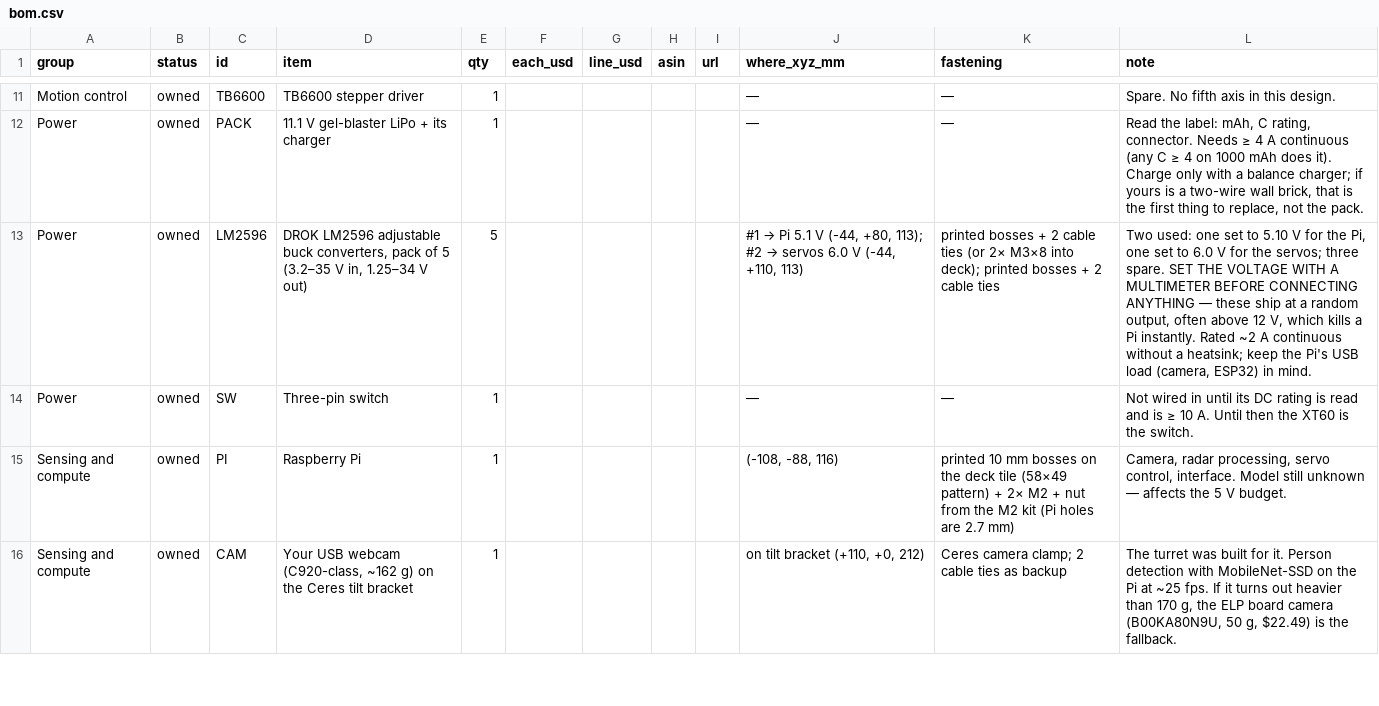
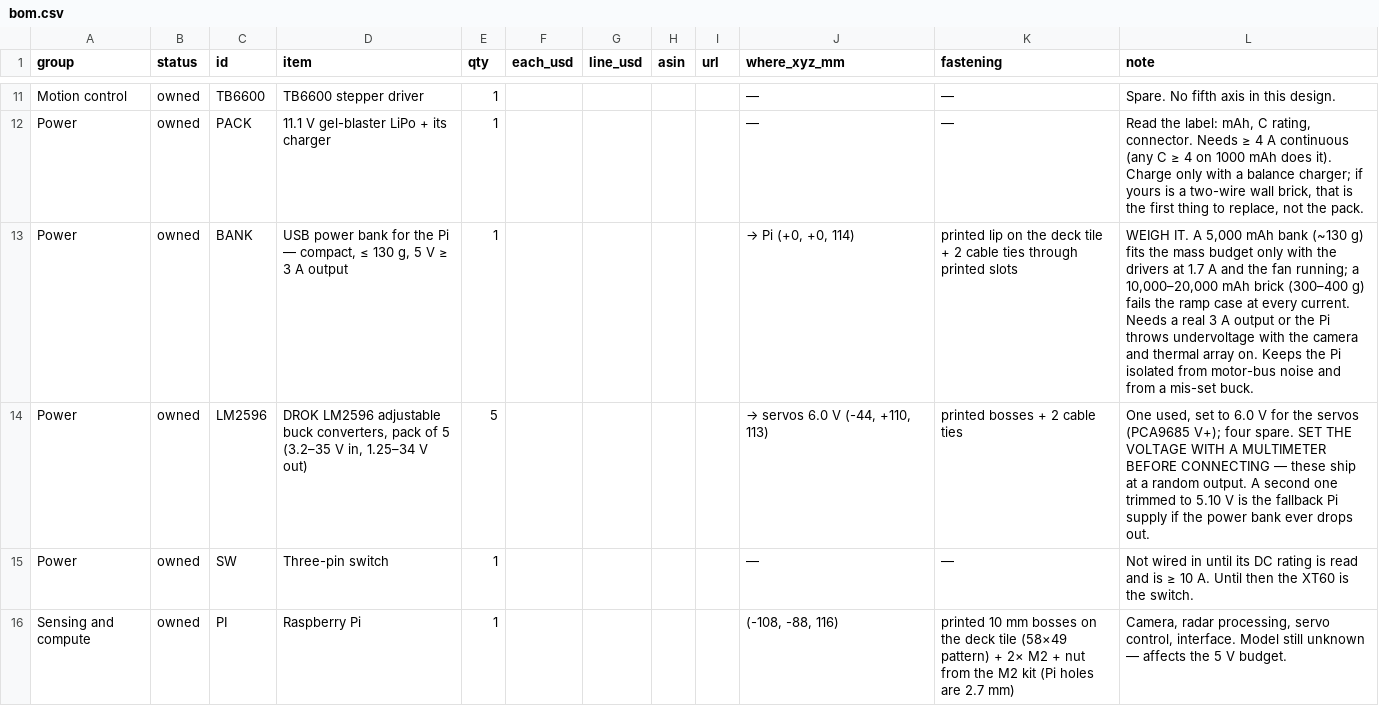
Before and after one commit to rishith-c/hound, a CSV file: bom-site/bom.csv, drawn as a sheet; only a part is shown, gaps mark what is left out; the shorter side is filled out with more unchanged rows.

Commit message:
Restore the power bank for the Pi; operating point moves to 1.7 A + fan
The original plan powered the Pi from a USB bank; it was removed for mass
during sizing. Back in as an owned item with a 130 g compact-bank budget.
Design mass 5.30 kg: 1.5 A misses the ramp acceptance by a hair (1.24 vs
1.25), 1.7 A with the fan passes at 1.41. LM2596 now feeds only the 6 V
servo rail; a second one at 5.10 V is the documented Pi fallback.

```diff
--- a/bom-site/bom.csv
+++ b/bom-site/bom.csv
@@ -12,3 +12,4 @@ Motion control,owned,TB6600,TB6600 stepper driver,1,,,,,—,—,Spare. No fifth
 Power,owned,PACK,11.1 V gel-blaster LiPo + its charger,1,,,,,—,—,"Read the label: mAh, C rating, connector. Needs ≥ 4 A continuous (any C ≥ 4 on 1000 mAh does it). Charge only with a balance charger; if yours is a two-wire wall brick, that is the first thing to replace, not the pack."
-Power,owned,LM2596,"DROK LM2596 adjustable buck converters, pack of 5 (3.2–35 V in, 1.25–34 V out)",5,,,,,"#1 → Pi 5.1 V (-44, +80, 113); #2 → servos 6.0 V (-44, +110, 113)",printed bosses + 2 cable ties (or 2× M3×8 into deck); printed bosses + 2 cable ties,"Two used: one set to 5.10 V for the Pi, one set to 6.0 V for the servos; three spare. SET THE VOLTAGE WITH A MULTIMETER BEFORE CONNECTING ANYTHING — these ship at a random output, often above 12 V, which kills a Pi instantly. Rated ~2 A continuous without a heatsink; keep the Pi's USB load (camera, ESP32) in mind."
+Power,owned,BANK,"USB power bank for the Pi — compact, ≤ 130 g, 5 V ≥ 3 A output",1,,,,,"→ Pi (+0, +0, 114)",printed lip on the deck tile + 2 cable ties through printed slots,"WEIGH IT. A 5,000 mAh bank (~130 g) fits the mass budget only with the drivers at 1.7 A and the fan running; a 10,000–20,000 mAh brick (300–400 g) fails the ramp case at every current. Needs a real 3 A output or the Pi throws undervoltage with the camera and thermal array on. Keeps the Pi isolated from motor-bus noise and from a mis-set buck."
+Power,owned,LM2596,"DROK LM2596 adjustable buck converters, pack of 5 (3.2–35 V in, 1.25–34 V out)",5,,,,,"→ servos 6.0 V (-44, +110, 113)",printed bosses + 2 cable ties,"One used, set to 6.0 V for the servos (PCA9685 V+); four spare. SET THE VOLTAGE WITH A MULTIMETER BEFORE CONNECTING — these ship at a random output. A second one trimmed to 5.10 V is the fallback Pi supply if the power bank ever drops out."
 Power,owned,SW,Three-pin switch,1,,,,,—,—,Not wired in until its DC rating is read and is ≥ 10 A. Until then the XT60 is the switch.
```
Also changed, not shown: assembly.csv, bom-site/assembly.csv, 7 other files.
